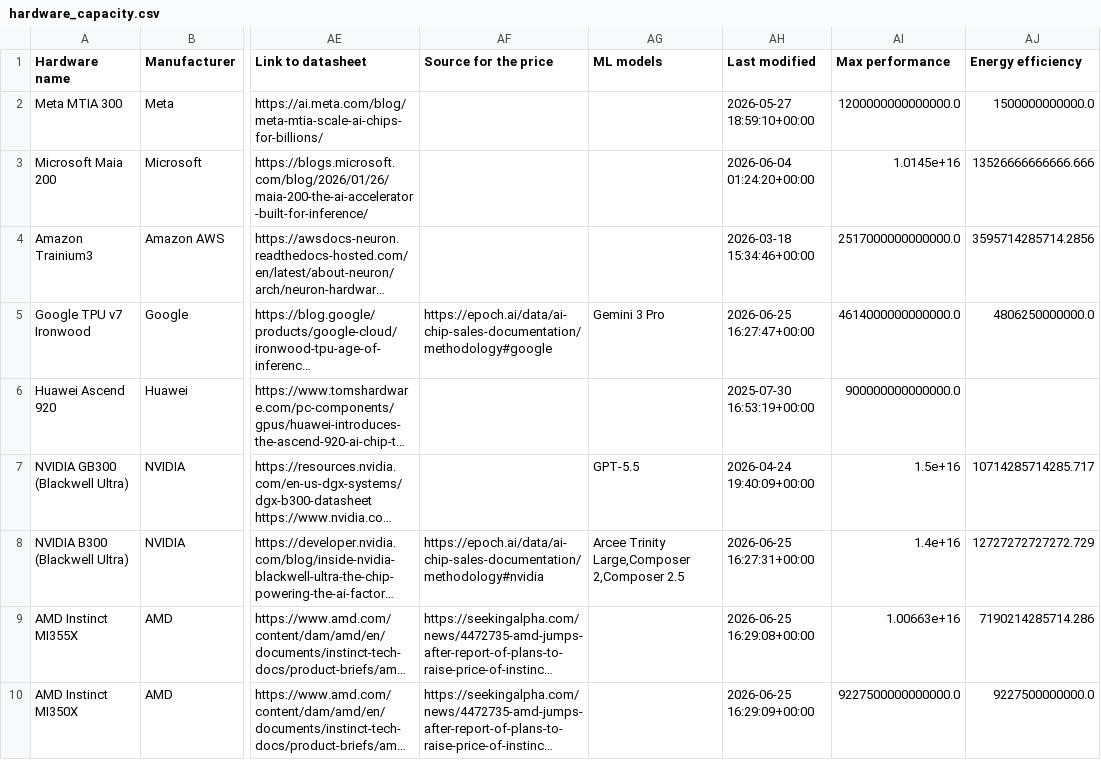
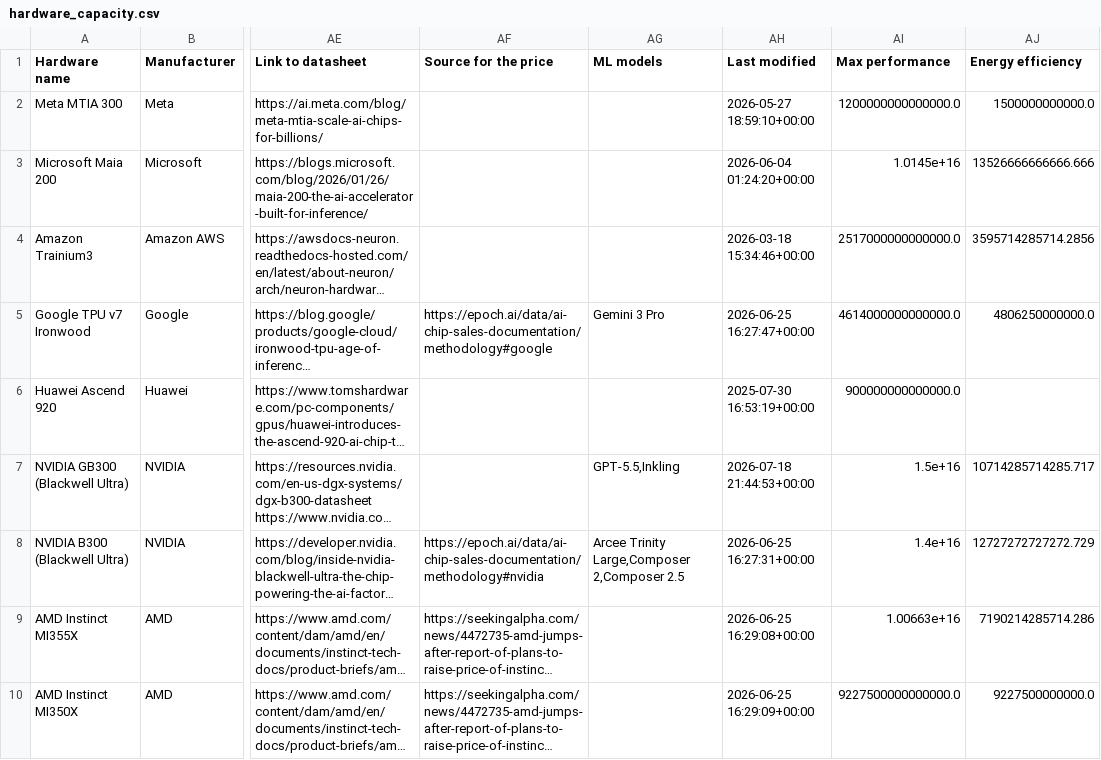
Before and after one commit to sjpb01/Compute-Dashboard, a CSV file: out/hardware_capacity.csv, drawn as a sheet; only a part is shown, gaps mark what is left out; long unchanged cells end in …; the diff names each change by its address in the sheet, - before the commit and + after, or states it on an @@ line.

```diff
--- a/out/hardware_capacity.csv
+++ b/out/hardware_capacity.csv
-AG7 (ML models): GPT-5.5
+AG7 (ML models): GPT-5.5,Inkling
-AH7 (Last modified): 2026-04-24 19:40:09+00:00
+AH7 (Last modified): 2026-07-18 21:44:53+00:00
```
Also changed, not shown: 1 other file.
